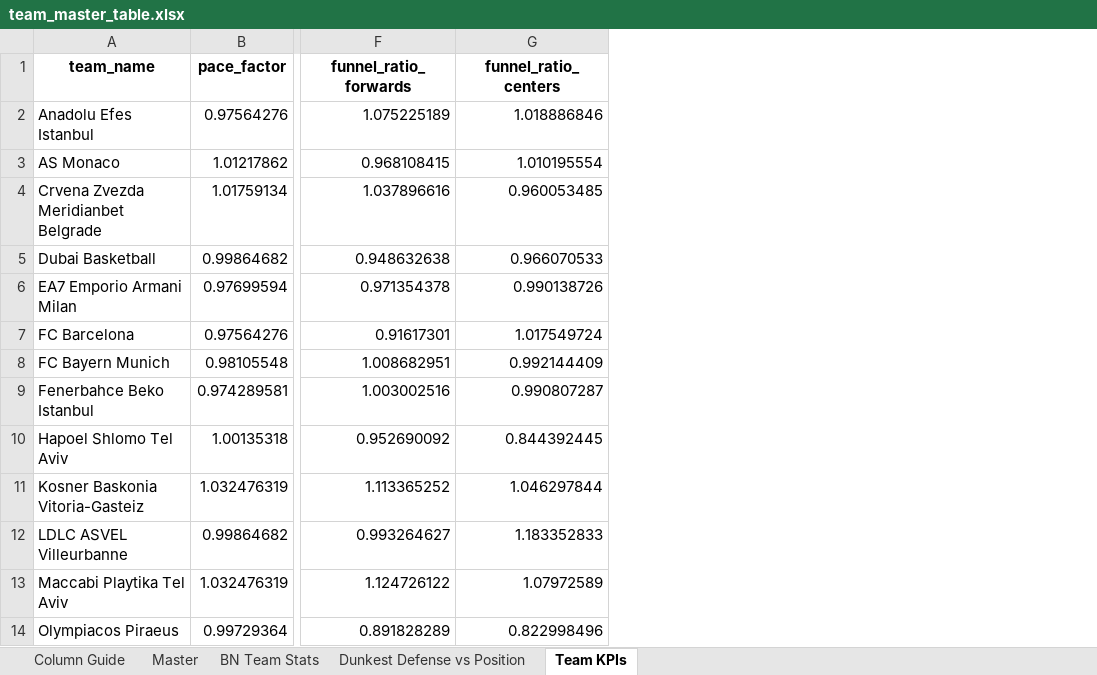
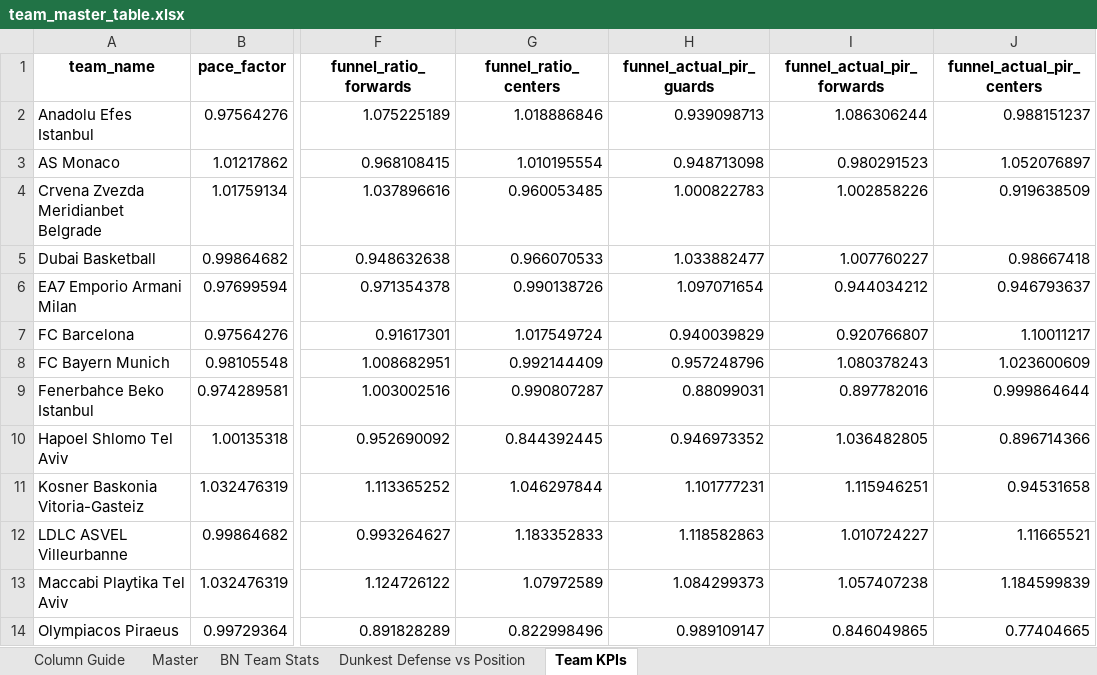
Before and after one commit to Takfes/indie-euroleague, an Excel workbook: data/curated/team_master_table.xlsx, sheet Team KPIs, drawn as a sheet; only a part is shown, gaps mark what is left out; values as stored, in another font and other column widths than the file's, no borders; the diff names each change by its address in the sheet, - before the commit and + after, or states it on an @@ line.

```diff
--- a/data/curated/team_master_table.xlsx (sheet Team KPIs)
+++ b/data/curated/team_master_table.xlsx (sheet Team KPIs)
+column H (funnel_actual_pir_guards), rows 2-14: 0.939098713 | 0.948713098 | 1.000822783 | 1.033882477 | 1.097071654 | 0.940039829 | 0.957248796 | 0.88099031 | 0.946973352 | 1.101777231 | 1.118582863 | 1.084299373 | 0.989109147
+column I (funnel_actual_pir_forwards), rows 2-14: 1.086306244 | 0.980291523 | 1.002858226 | 1.007760227 | 0.944034212 | 0.920766807 | 1.080378243 | 0.897782016 | 1.036482805 | 1.115946251 | 1.010724227 | 1.057407238 | 0.846049865
+column J (funnel_actual_pir_centers), rows 2-14: 0.988151237 | 1.052076897 | 0.919638509 | 0.98667418 | 0.946793637 | 1.10011217 | 1.023600609 | 0.999864644 | 0.896714366 | 0.94531658 | 1.11665521 | 1.184599839 | 0.77404665
```
Also changed, not shown: sheet Master, sheet Column Guide, data/curated/team_kpis.xlsx.
